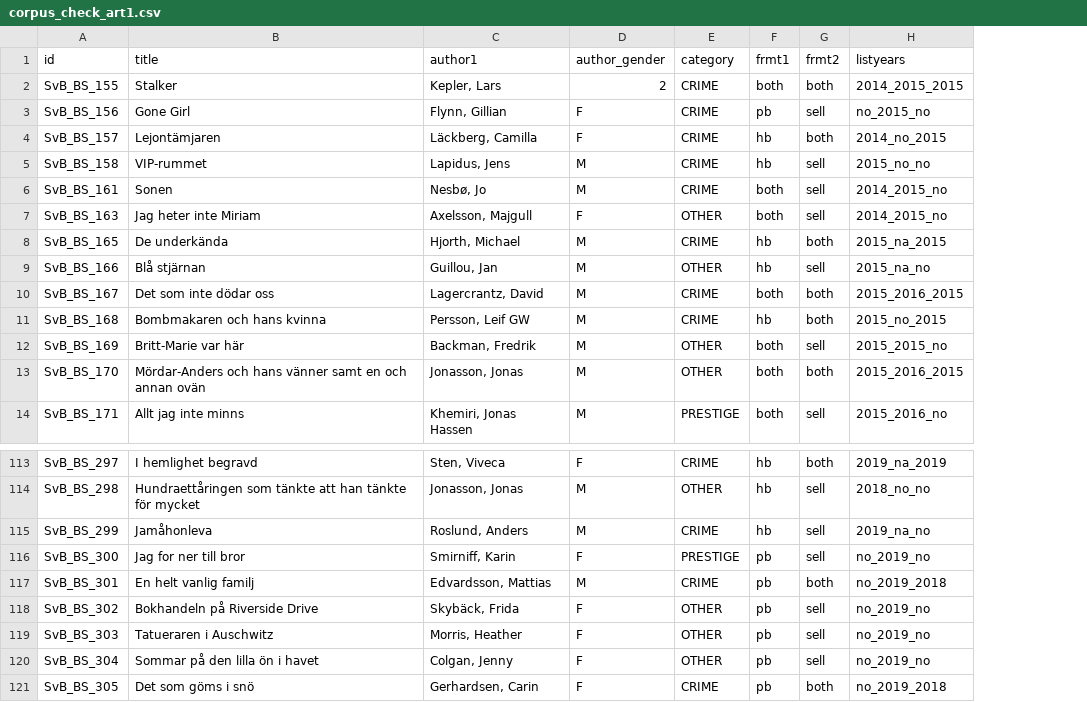
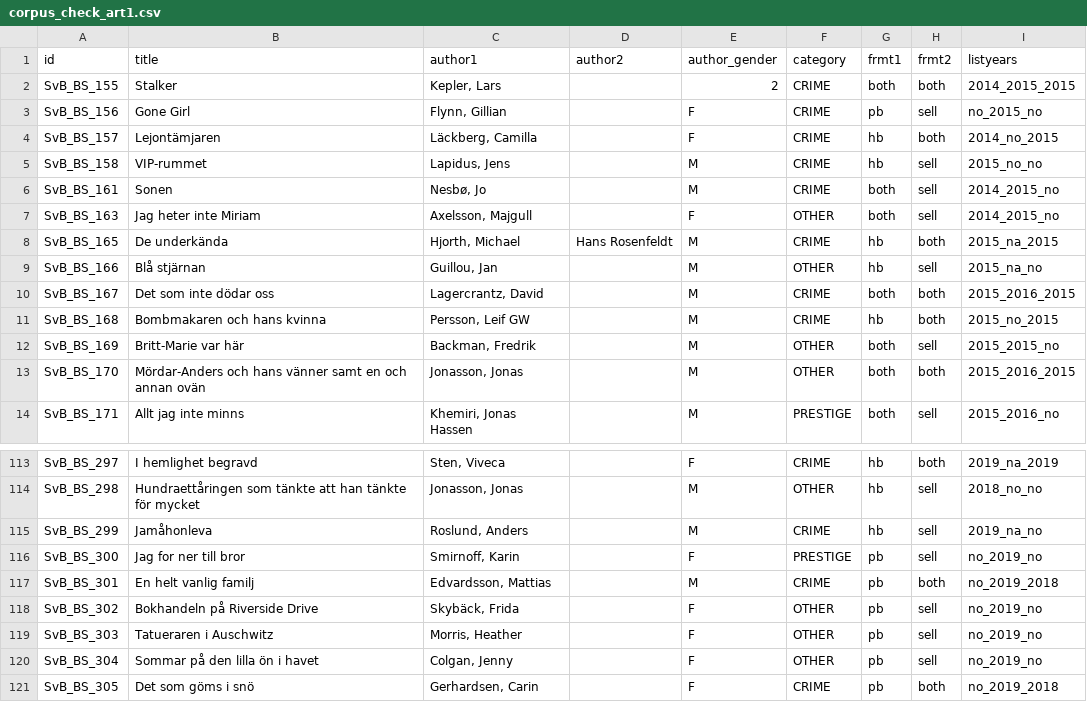
Before and after one commit to mdahllof/audiobookstyle, a CSV file: results/dicts/corpus_check_art1.csv, drawn as a sheet; only a part is shown, gaps mark what is left out; the diff names each change by its address in the sheet, - before the commit and + after, or states it on an @@ line.

```diff
--- a/results/dicts/corpus_check_art1.csv
+++ b/results/dicts/corpus_check_art1.csv
+column D (author2), row 8: Hans Rosenfeldt
-C116 (author1): Smirniff, Karin
+C116 (author1): Smirnoff, Karin
```
Also changed, not shown: results/dicts/gram_relfrqs.csv, results/dicts/gram_relfrqs_aux.csv, 2 other files.
